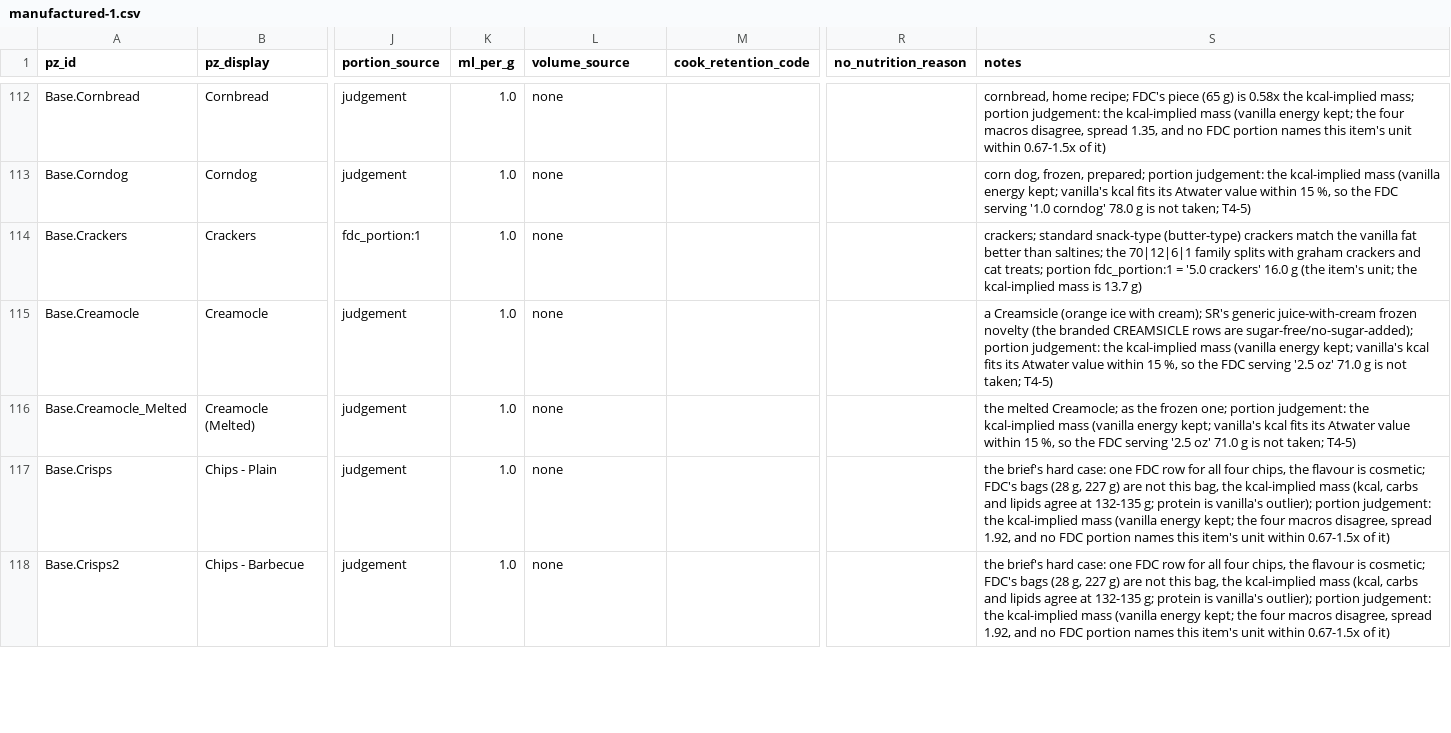
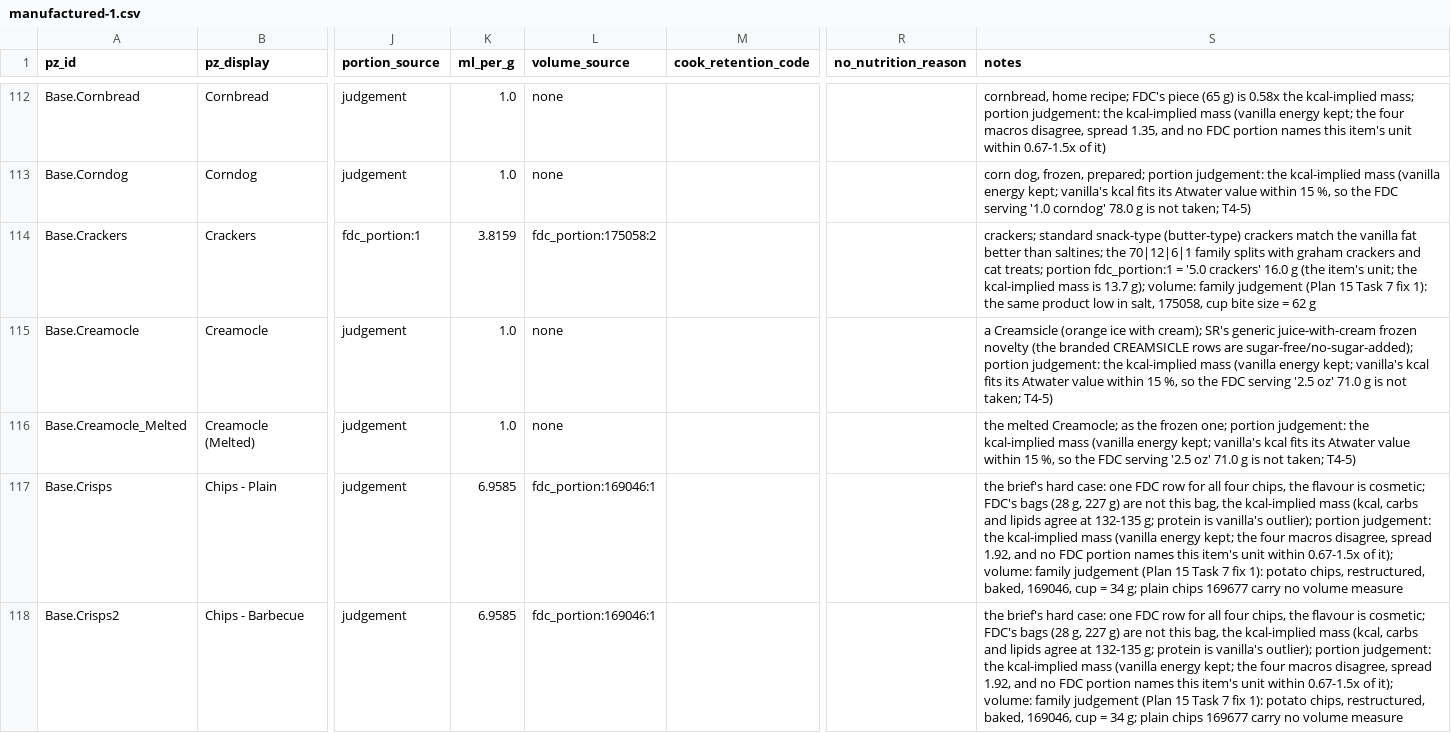
Before and after one commit to wengera/zomboid-mod-nutrition, a CSV file: data/food-nutrient-map/manufactured-1.csv, drawn as a sheet; only a part is shown, gaps mark what is left out; the diff covers the shown part only; the diff names each change by its address in the sheet, - before the commit and + after, or states it on an @@ line.

Commit message:
Plan 15 Task 7 fix 1: volume oracles (S2209 sign, S1484 null) and family judgements; Oatmeal cooked, Guacamole pureed, pineapple, melted ice cream

```diff
--- a/data/food-nutrient-map/manufactured-1.csv
+++ b/data/food-nutrient-map/manufactured-1.csv
-K114 (ml_per_g): 1.0
+K114 (ml_per_g): 3.8159
-L114 (volume_source): none
+L114 (volume_source): fdc_portion:175058:2
-S114 (notes): …is 13.7 g)
+S114 (notes): …is 13.7 g); volume: family judgement (Plan 15 Task 7 fix 1): the same product low in salt, 175058, cup bite size = 62 g
-K117:K118 (ml_per_g): 1.0
+K117:K118 (ml_per_g): 6.9585
-L117:L118 (volume_source): none
+L117:L118 (volume_source): fdc_portion:169046:1
-S117:S118 (notes): …0.67-1.5x of it)
+S117:S118 (notes): …0.67-1.5x of it); volume: family judgement (Plan 15 Task 7 fix 1): potato chips, restructured, baked, 169046, cup = 34 g; plain chips 169677 carry no volume measure
```
Also changed, not shown: 18 edited cells elsewhere in this file, data/food-nutrient-map/grains-legumes.csv, data/food-nutrient-map/manufactured-2.csv, 13 other files.
